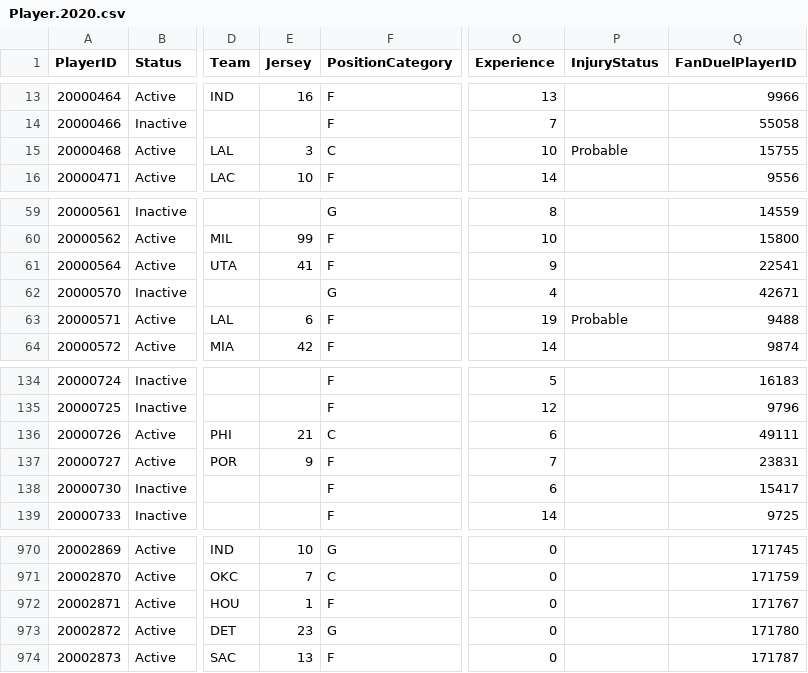
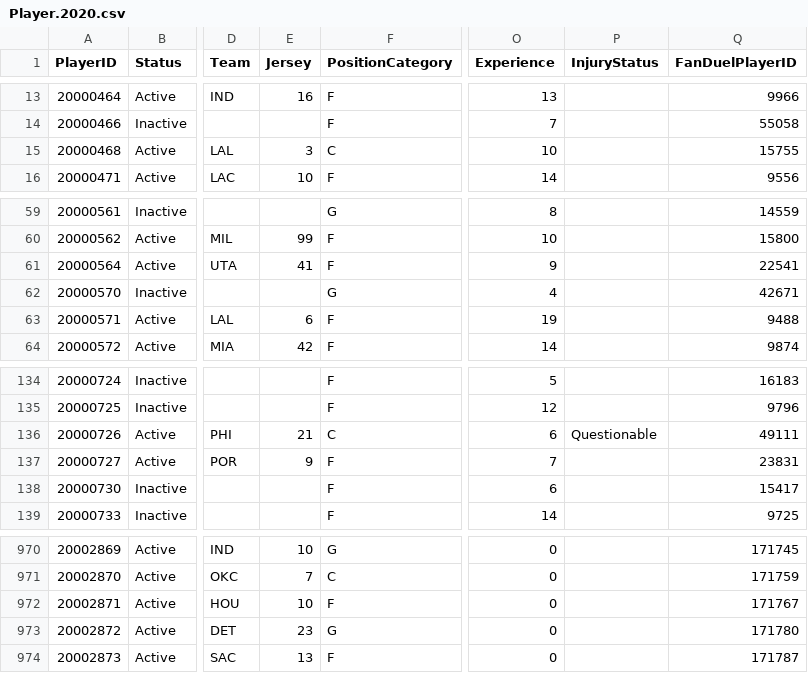
Before and after one commit to AliZain036/NBA-Analysis-Backend, a CSV file: sportsDataCSV/Player.2020.csv, drawn as a sheet; only a part is shown, gaps mark what is left out; the diff names each change by its address in the sheet, - before the commit and + after, or states it on an @@ line.

```diff
--- a/sportsDataCSV/Player.2020.csv
+++ b/sportsDataCSV/Player.2020.csv
-P15 (InjuryStatus): Probable
+P15 (InjuryStatus): (empty)
-P63 (InjuryStatus): Probable
+P63 (InjuryStatus): (empty)
-P136 (InjuryStatus): (empty)
+P136 (InjuryStatus): Questionable
-E972 (Jersey): 1
+E972 (Jersey): 10
```
Also changed, not shown: sportsDataCSV/Game.2023.csv, sportsDataCSV/PlayerSeason.2023.csv, 9 other files.
